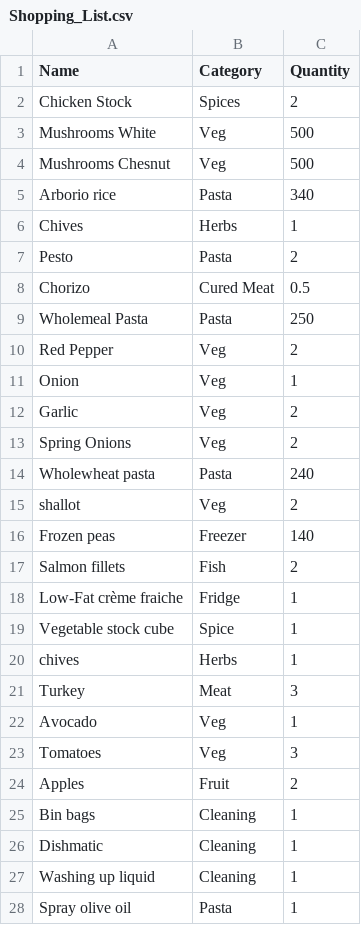
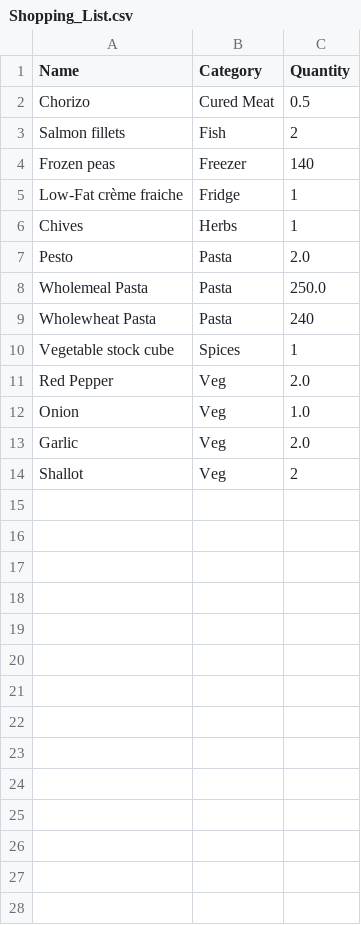
Before and after one commit to rfunestena/Shopping_List, a CSV file: Shopping_List.csv, drawn as a sheet; only a part is shown; the diff covers the shown part only.

```diff
--- a/Shopping_List.csv
+++ b/Shopping_List.csv
@@ -1,28 +1,14 @@
 Name,Category,Quantity
-Chicken Stock,Spices,2
-Mushrooms White,Veg,500
-Mushrooms Chesnut,Veg,500
-Arborio rice,Pasta,340
+Chorizo,Cured Meat,0.5
+Salmon fillets,Fish,2
+Frozen peas,Freezer,140
+Low-Fat crème fraiche,Fridge,1
 Chives,Herbs,1
-Pesto,Pasta,2
-Chorizo,Cured Meat,0.5
-Wholemeal Pasta,Pasta,250
-Red Pepper,Veg,2
-Onion,Veg,1
-Garlic,Veg,2
-Spring Onions,Veg,2
-Wholewheat pasta,Pasta,240
-shallot,Veg,2
-Frozen peas,Freezer,140
-Salmon fillets,Fish,2
-Low-Fat crème fraiche,Fridge,1
-Vegetable stock cube,Spice,1
-chives,Herbs,1
-Turkey,Meat,3
-Avocado,Veg,1
-Tomatoes,Veg,3
-Apples,Fruit,2
-Bin bags,Cleaning,1
-Dishmatic,Cleaning,1
-Washing up liquid,Cleaning,1
-Spray olive oil,Pasta,1
+Pesto,Pasta,2.0
+Wholemeal Pasta,Pasta,250.0
+Wholewheat Pasta,Pasta,240
+Vegetable stock cube,Spices,1
+Red Pepper,Veg,2.0
+Onion,Veg,1.0
+Garlic,Veg,2.0
+Shallot,Veg,2
```
Also changed, not shown: 8 removed rows elsewhere in this file, 2 other files.
